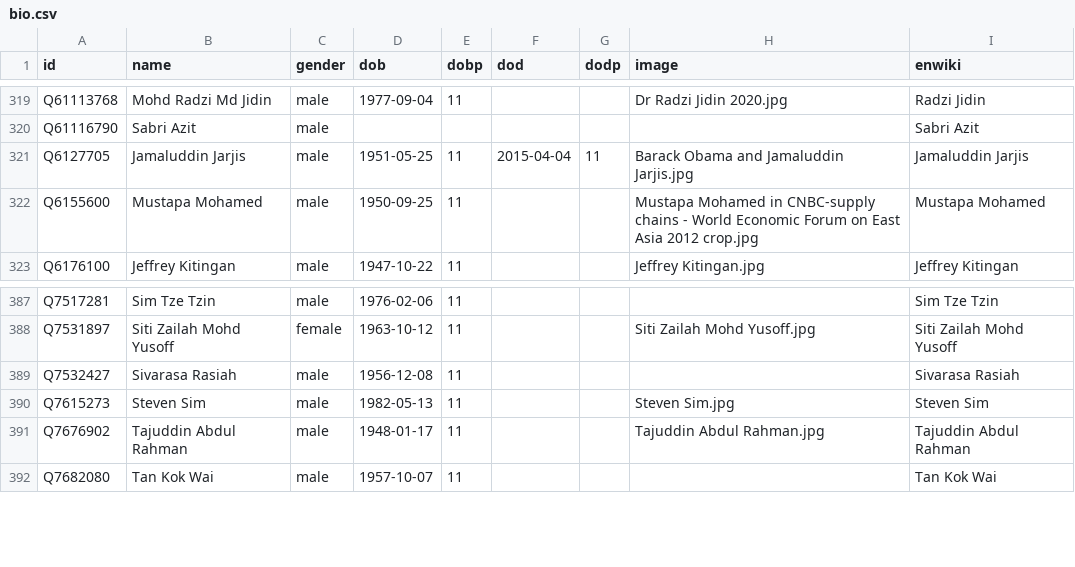
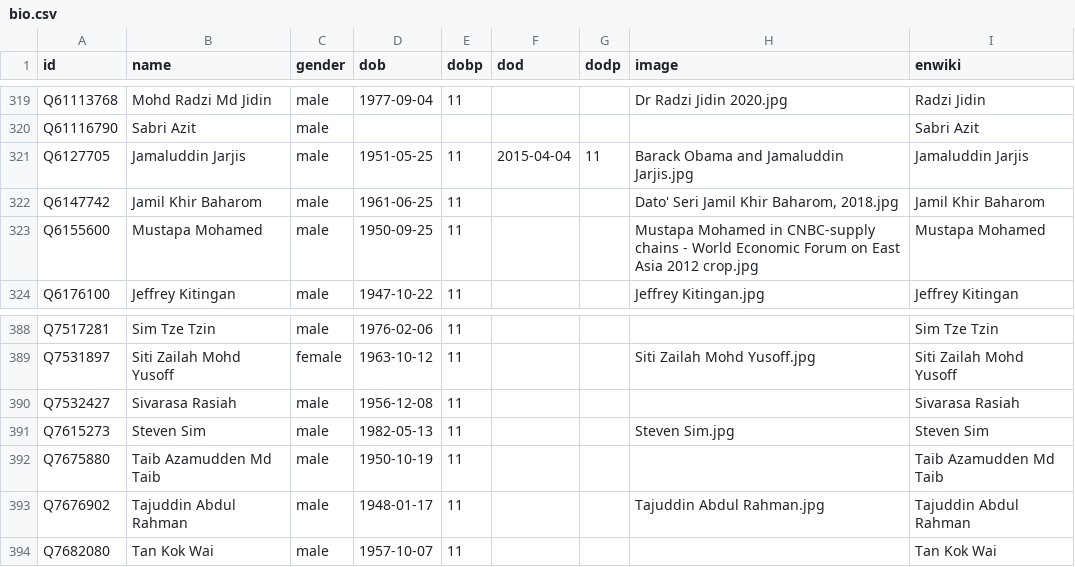
Before and after one commit to epireve/malaysia-ministers, a CSV file: html/bio.csv, drawn as a sheet; only a part is shown, gaps mark what is left out.

```diff
--- a/html/bio.csv
+++ b/html/bio.csv
@@ -321,2 +321,3 @@ Q61116790,Sabri Azit,male,,,,,,Sabri Azit
 Q6127705,Jamaluddin Jarjis,male,1951-05-25,11,2015-04-04,11,Barack Obama and Jamaluddin Jarjis.jpg,Jamaluddin Jarjis
+Q6147742,Jamil Khir Baharom,male,1961-06-25,11,,,"Dato' Seri Jamil Khir Baharom, 2018.jpg",Jamil Khir Baharom
 Q6155600,Mustapa Mohamed,male,1950-09-25,11,,,Mustapa Mohamed in CNBC-supply chains - World Economic Forum on East Asia 2012 crop.jpg,Mustapa Mohamed
@@ -390,2 +391,3 @@ Q7532427,Sivarasa Rasiah,male,1956-12-08,11,,,,Sivarasa Rasiah
 Q7615273,Steven Sim,male,1982-05-13,11,,,Steven Sim.jpg,Steven Sim
+Q7675880,Taib Azamudden Md Taib,male,1950-10-19,11,,,,Taib Azamudden Md Taib
 Q7676902,Tajuddin Abdul Rahman,male,1948-01-17,11,,,Tajuddin Abdul Rahman.jpg,Tajuddin Abdul Rahman
```
Also changed, not shown: html/current.csv, html/family.csv, 5 other files.
